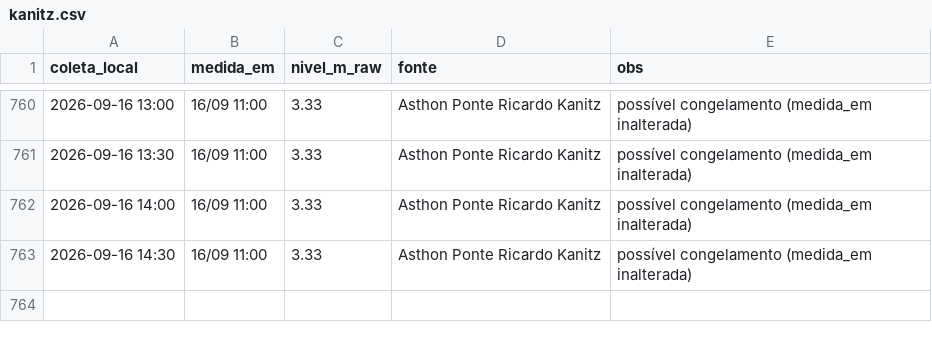
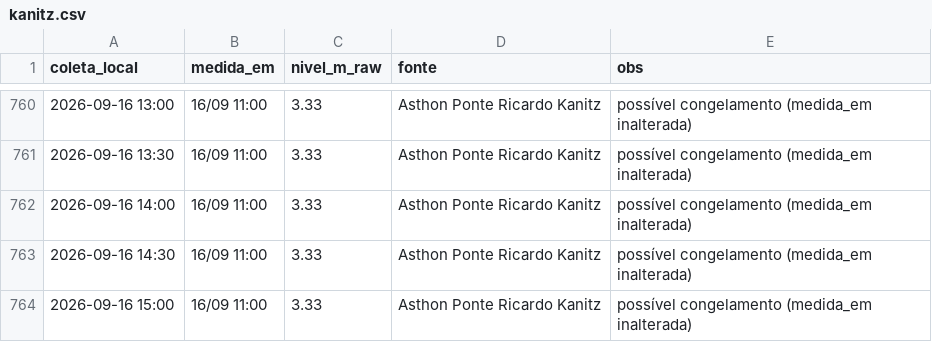
Before and after one commit to jonevaldorech-spec/alerta-cheia-riodosul, a CSV file: dados/kanitz.csv, drawn as a sheet; only a part is shown, gaps mark what is left out; the diff names each change by its address in the sheet, - before the commit and + after, or states it on an @@ line.

```diff
--- a/dados/kanitz.csv
+++ b/dados/kanitz.csv
+row 764: 2026-09-16 15:00 | 16/09 11:00 | 3.33 | Asthon Ponte Ricardo Kanitz | possível congelamento (medida_em inalterada)
```
Also changed, not shown: dados/barragens.csv, dados/niveis_bacia.csv, 4 other files.
